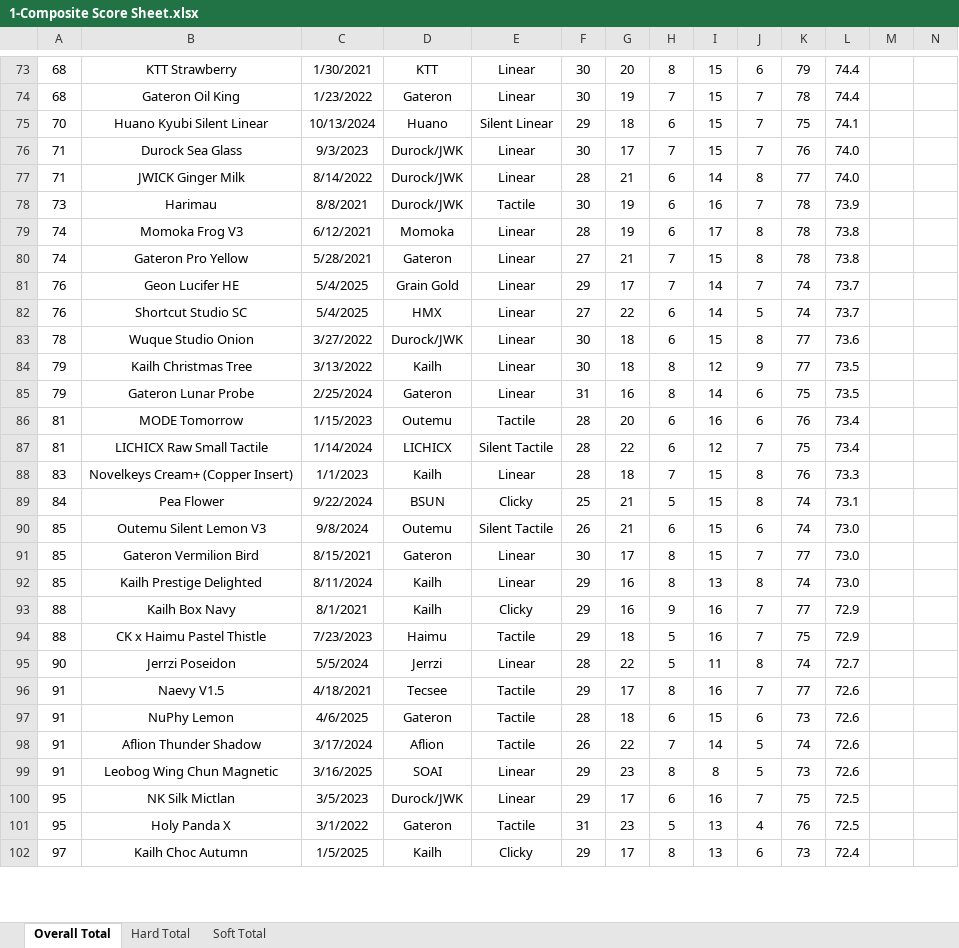
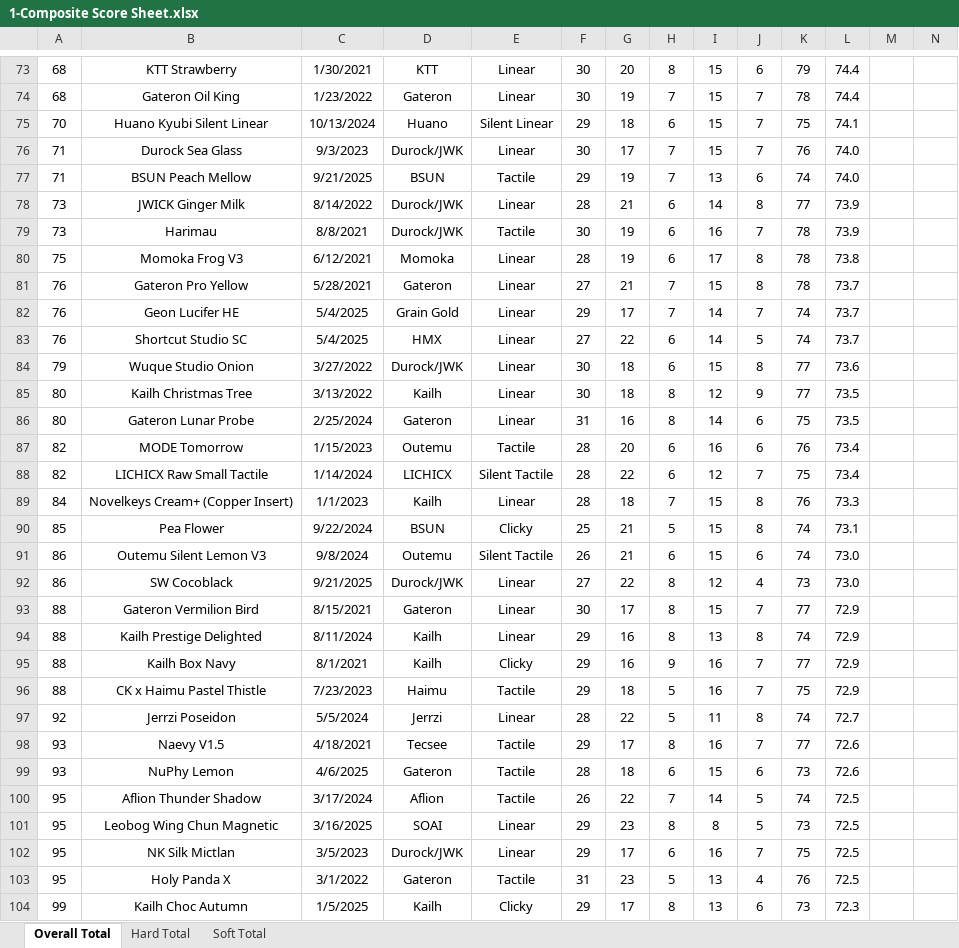
Before and after one commit to ThereminGoat/switch-scores, an Excel workbook: 1-Composite Score Sheet.xlsx, sheet Overall Total, drawn as a sheet; only a part is shown, gaps mark what is left out; values as stored, in another font and other column widths than the file's, no borders; charts and pictures not drawn; addresses are those after the commit; rows hold the shown columns only; the diff covers the shown part only; the diff names each change by its address in the sheet, - before the commit and + after, or states it on an @@ line.

```diff
--- a/1-Composite Score Sheet.xlsx (sheet Overall Total)
+++ b/1-Composite Score Sheet.xlsx (sheet Overall Total)
+row 77: 71 | BSUN Peach Mellow | 9/21/2025 | BSUN | Tactile | 29 | 19 | 7 | 13 | 6 | 74 | 74.0
-A78: 71
+A78: 73
-L78: 74.0
+L78: 73.9
-A80: 74
+A80: 75
-A81: 74
+A81: 76
-L81: 73.8
+L81: 73.7
-A84: 78
+A84: 79
-A85:A86: 79
+A85:A86: 80
-A87:A88: 81
+A87:A88: 82
-A89: 83
+A89: 84
-A90: 84
+A90: 85
-A91: 85
+A91: 86
+row 92: 86 | SW Cocoblack | 9/21/2025 | Durock/JWK | Linear | 27 | 22 | 8 | 12 | 4 | 73 | 73.0
-A93:A94: 85
+A93:A94: 88
-L93:L94: 73.0
+L93:L94: 72.9
-A97: 90
+A97: 92
-A98:A99: 91
+A98:A99: 93
-A100:A101: 91
+A100:A101: 95
-L100:L101: 72.6
+L100:L101: 72.5
-A104: 97
+A104: 99
-L104: 72.4
+L104: 72.3
```
Also changed, not shown: 6 added rows, 2 removed rows and 765 edited cells elsewhere in this sheet, sheet Soft Total, sheet Hard Total, formulas that keep their value, 6 other files.
